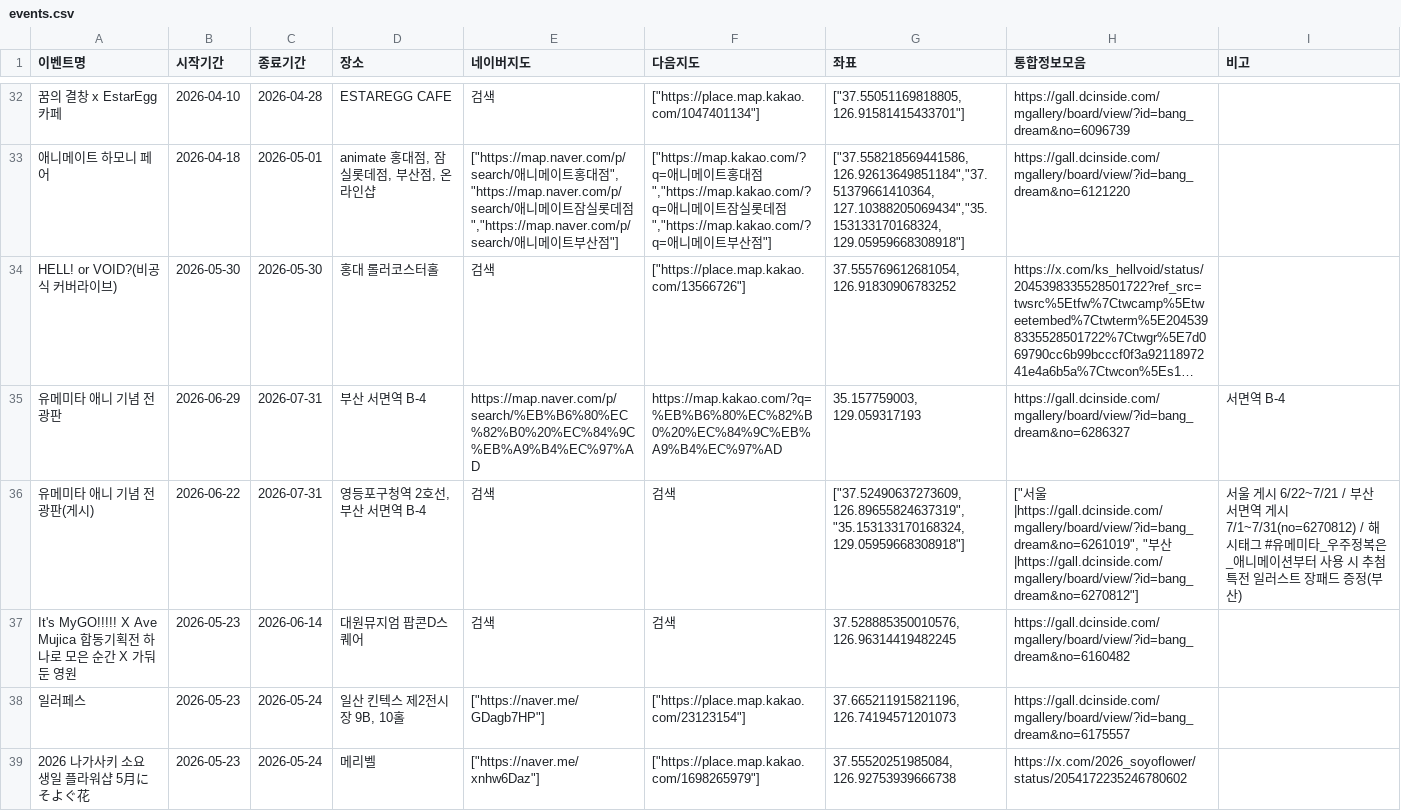
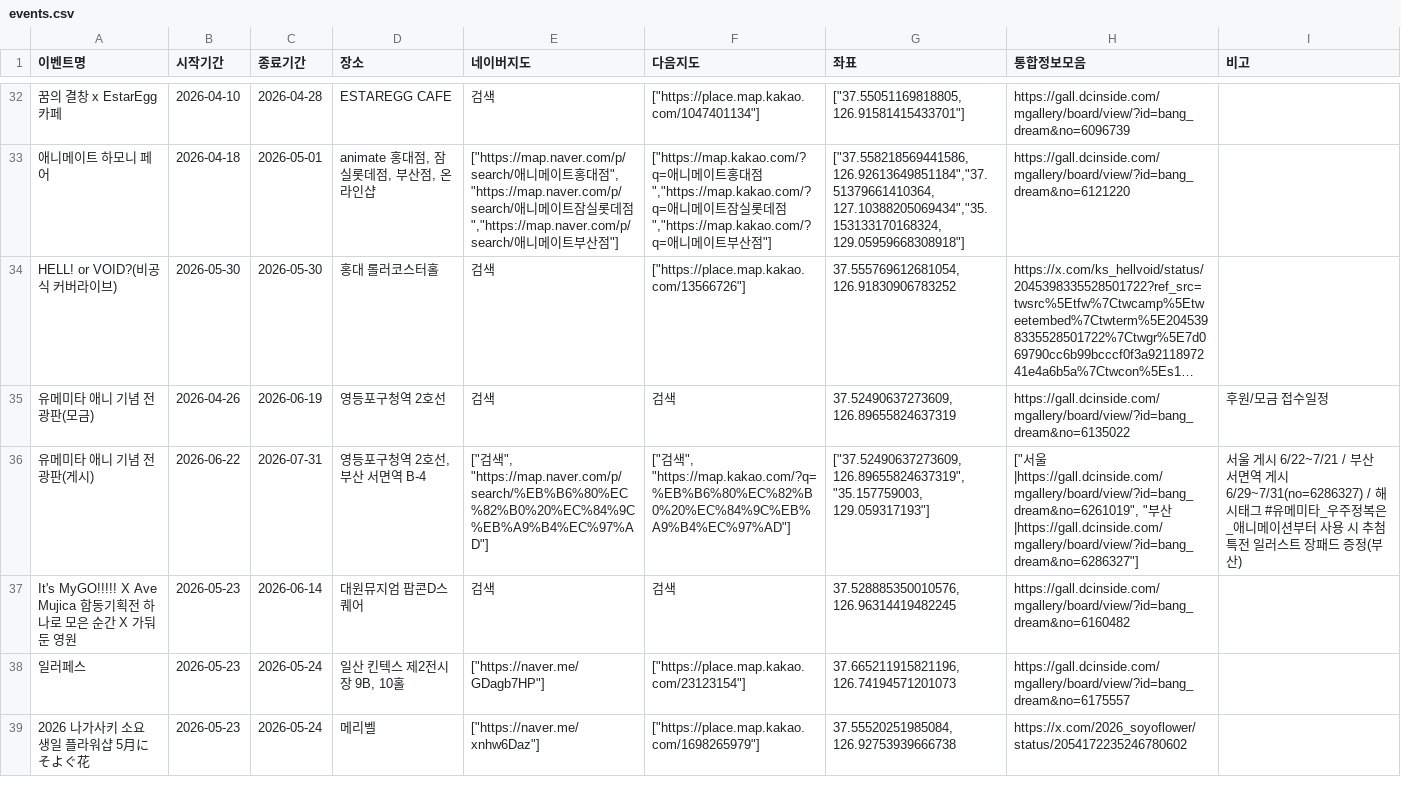
Before and after one commit to bandorigall/bangdream_events.github.io, a CSV file: events.csv, drawn as a sheet; only a part is shown, gaps mark what is left out; long unchanged cells end in …; removed rows and columns are numbered as before the commit, all else as after; the diff names each change by its address in the sheet, - before the commit and + after, or states it on an @@ line.

```diff
--- a/events.csv
+++ b/events.csv
-row 35: 유메미타 애니 기념 전광판 | 2026-06-29 | 2026-07-31 | 부산 서면역 B-4 | https://map.naver.com/p/search/%EB%B6%80%EC%82%B0%20%EC%84%9C%EB%A9%B4%EC%97%AD | https://map.kakao.com/?q=%EB%B6%80%EC%82%B0%20%EC%84%9C%EB%A9%B4%EC%97%AD | 35.157759003, 129.059317193 | https://gall.dcinside.com/mgallery/board/view/?id=bang_dream&no=6286327 | 서면역 B-4
+row 35: 유메미타 애니 기념 전광판(모금) | 2026-04-26 | 2026-06-19 | 영등포구청역 2호선 | 검색 | 검색 | 37.52490637273609, 126.89655824637319 | https://gall.dcinside.com/mgallery/board/view/?id=bang_dream&no=6135022 | 후원/모금 접수일정
-E36 (네이버지도): 검색
+E36 (네이버지도): ["검색", "https://map.naver.com/p/search/%EB%B6%80%EC%82%B0%20%EC%84%9C%EB%A9%B4%EC%97%AD"]
-F36 (다음지도): 검색
+F36 (다음지도): ["검색", "https://map.kakao.com/?q=%EB%B6%80%EC%82%B0%20%EC%84%9C%EB%A9%B4%EC%97%AD"]
-G36 (좌표): ["37.52490637273609, 126.89655824637319", "35.153133170168324, 129.05959668308918"]
+G36 (좌표): ["37.52490637273609, 126.89655824637319", "35.157759003, 129.059317193"]
-H36 (통합정보모음): …부산|https://gall.dcinside.com/mgallery/board/view/?id=bang_dream&no=6270812"]
+H36 (통합정보모음): …부산|https://gall.dcinside.com/mgallery/board/view/?id=bang_dream&no=6286327"]
-I36 (비고): …게시 7/1~7/31(no=6270812) / 해시태…
+I36 (비고): …게시 6/29~7/31(no=6286327) / 해시태…
```
Also changed, not shown: 2 other files.
